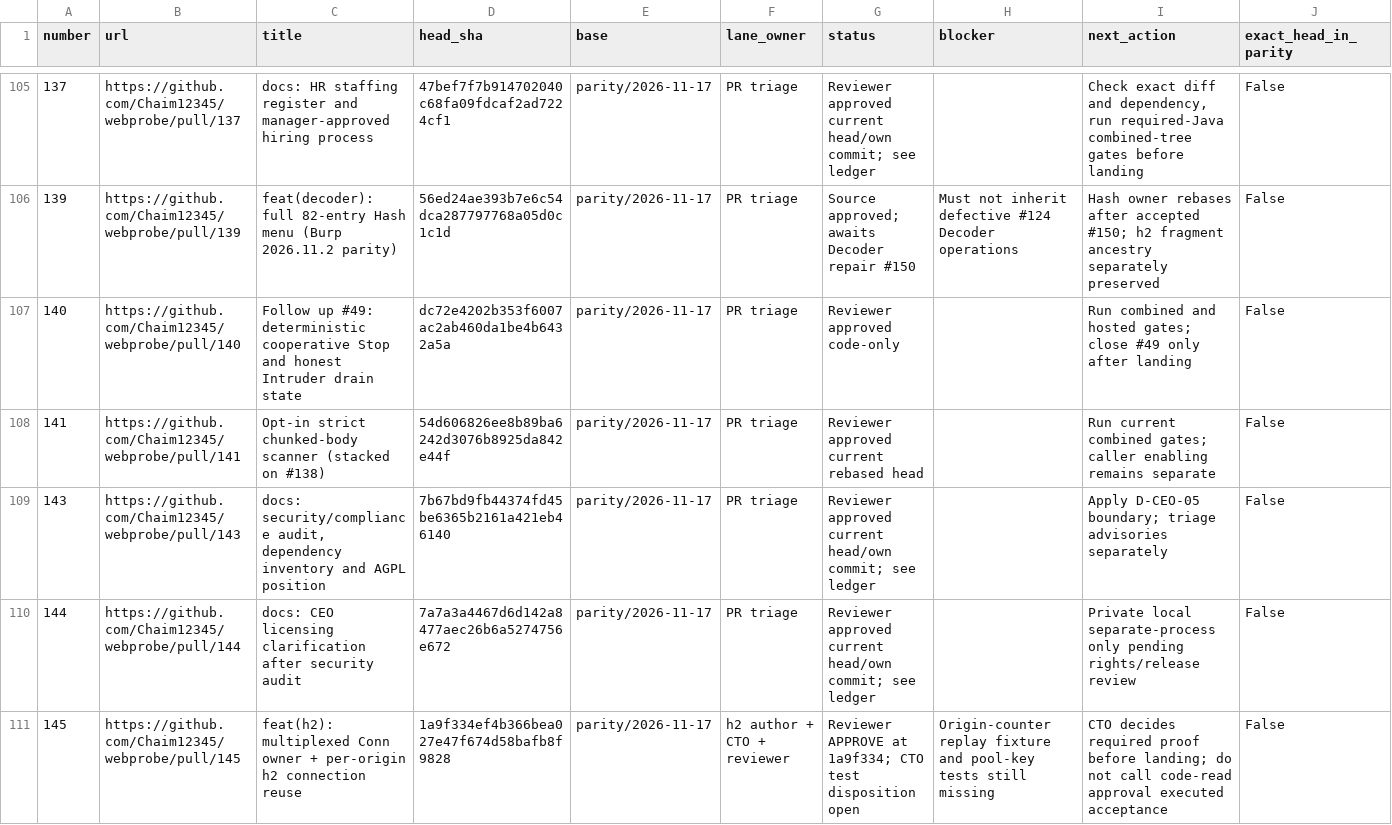
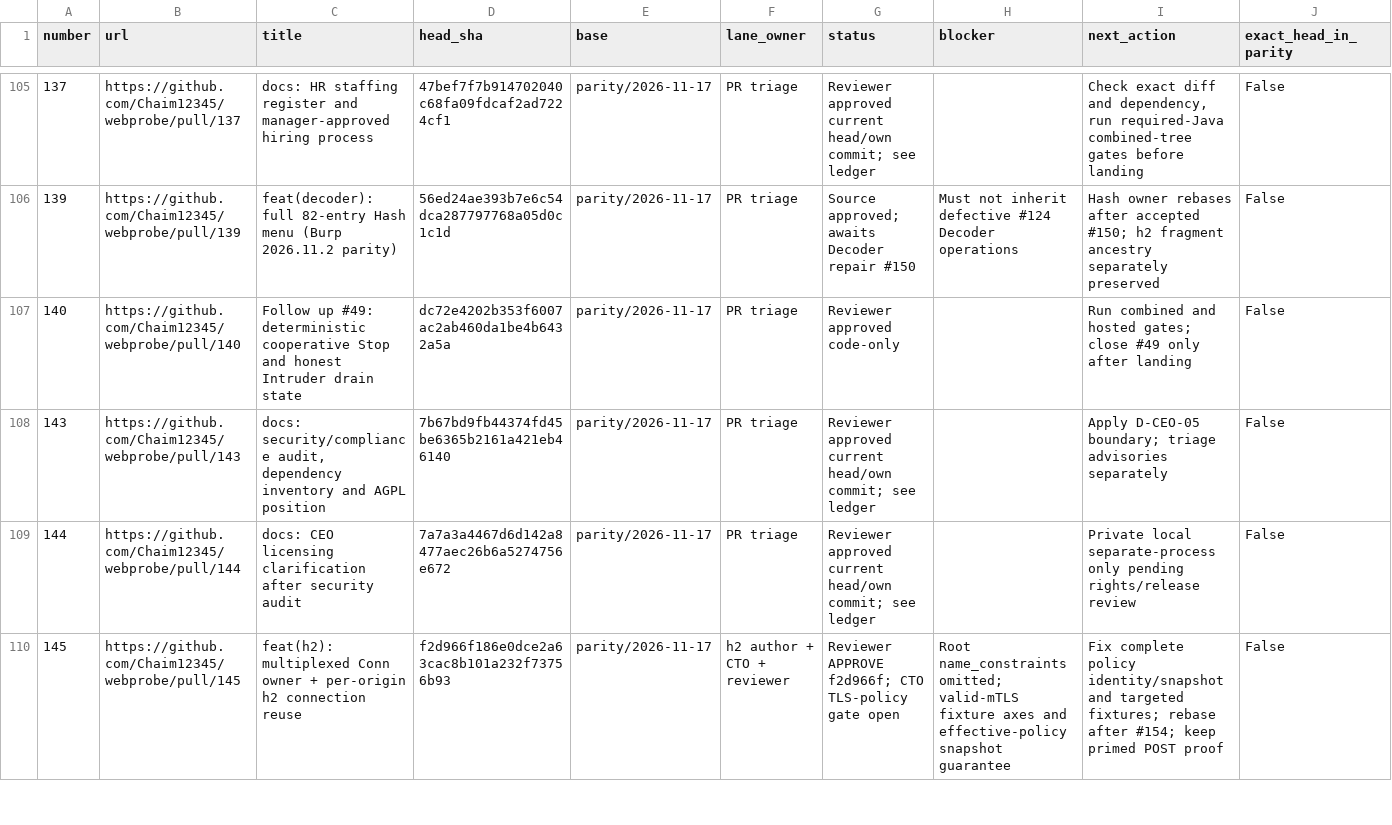
Before and after one commit to Chaim12345/webprobe, a CSV file: docs/management/pr-board.csv, drawn as a sheet; only a part is shown, gaps mark what is left out; removed rows and columns are numbered as before the commit, all else as after; rows hold the shown columns only; the diff covers the shown part only; the diff names each change by its address in the sheet, - before the commit and + after, or states it on an @@ line.

Commit message:
docs: gate browser-crawl release and separate h1 h2 canonical reconciliation lanes

```diff
--- a/docs/management/pr-board.csv
+++ b/docs/management/pr-board.csv
-row 108: 141 | https://github.com/Chaim12345/webprobe/pull/141 | Opt-in strict chunked-body scanner (stacked on #138) | 54d606826ee8b89ba6242d3076b8925da842e44f | parity/2026-11-17 | PR triage | Reviewer approved current rebased head |  | Run current combined gates; caller enabling remains separate | False
-D110 (head_sha): 1a9f334ef4b366bea027e47f674d58bafb8f9828
+D110 (head_sha): f2d966f186e0dce2a63cac8b101a232f73756b93
-G110 (status): Reviewer APPROVE at 1a9f334; CTO test disposition open
+G110 (status): Reviewer APPROVE f2d966f; CTO TLS-policy gate open
-H110 (blocker): Origin-counter replay fixture and pool-key tests still missing
+H110 (blocker): Root name_constraints omitted; valid-mTLS fixture axes and effective-policy snapshot guarantee
-I110 (next_action): CTO decides required proof before landing; do not call code-read approval executed acceptance
+I110 (next_action): Fix complete policy identity/snapshot and targeted fixtures; rebase after #154; keep primed POST proof
```
Also changed, not shown: 2 added rows and 12 edited cells elsewhere in this file, 3 other files.
